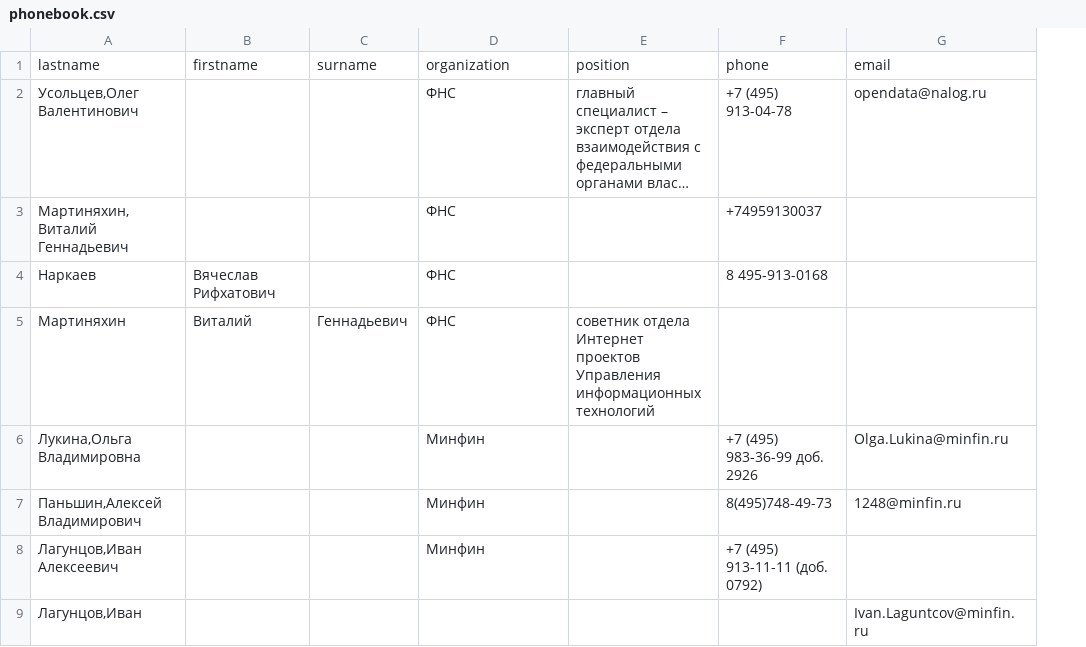
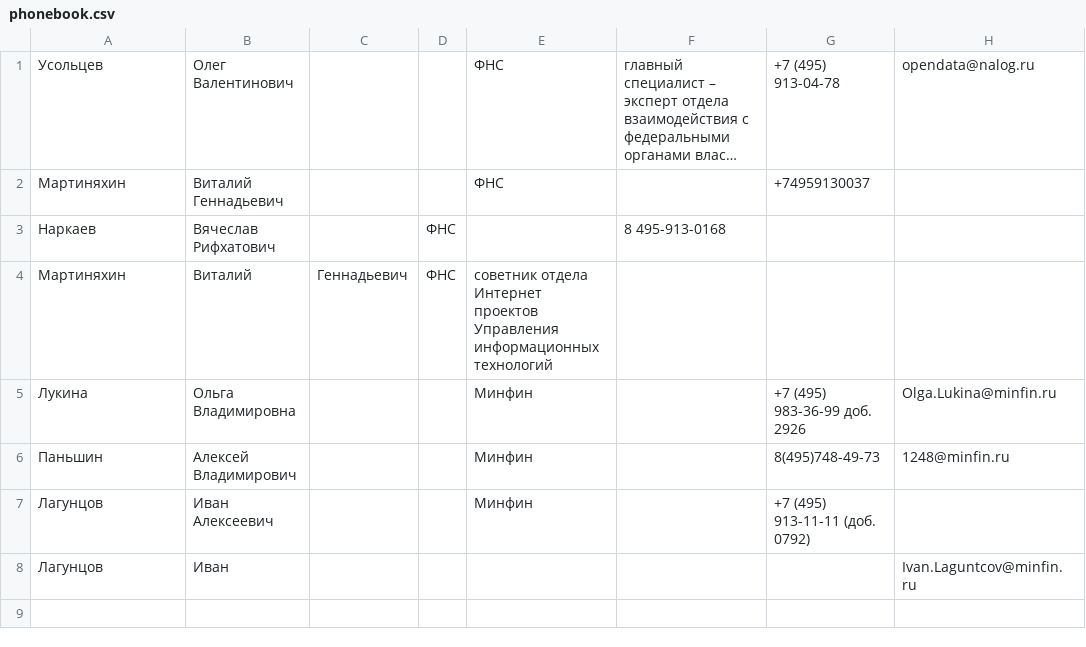
Before and after one commit to passatijy/2.2.Regexp, a CSV file: phonebook.csv, drawn as a sheet; long unchanged cells end in …; removed rows and columns are numbered as before the commit, all else as after; the diff names each change by its address in the sheet, - before the commit and + after, or states it on an @@ line.

```diff
--- a/phonebook.csv
+++ b/phonebook.csv
+column D, rows 3-4: ФНС | ФНС
-row 1: lastname | firstname | surname | organization | position | phone | email
-A1: Усольцев,Олег Валентинович
+A1: Усольцев
-B1: (empty)
+B1: Олег Валентинович
-A2: Мартиняхин,Виталий Геннадьевич
+A2: Мартиняхин
-B2: (empty)
+B2: Виталий Геннадьевич
-E3: ФНС
+E3: (empty)
-F3: (empty)
+F3: 8 495-913-0168
-G3: 8 495-913-0168
+G3: (empty)
-E4: ФНС
+E4: cоветник отдела Интернет проектов Управления информационных технологий
-F4: cоветник отдела Интернет проектов Управления информационных технологий
+F4: (empty)
-A5: Лукина,Ольга Владимировна
+A5: Лукина
-B5: (empty)
+B5: Ольга Владимировна
-A6: Паньшин,Алексей Владимирович
+A6: Паньшин
-B6: (empty)
+B6: Алексей Владимирович
-A7: Лагунцов,Иван Алексеевич
+A7: Лагунцов
-B7: (empty)
+B7: Иван Алексеевич
-row 9: Лагунцов,Иван |  |  |  |  |  | Ivan.Laguntcov@minfin.ru
+row 8: Лагунцов | Иван |  |  |  |  |  | Ivan.Laguntcov@minfin.ru
```
Also changed, not shown: 1 other file.
